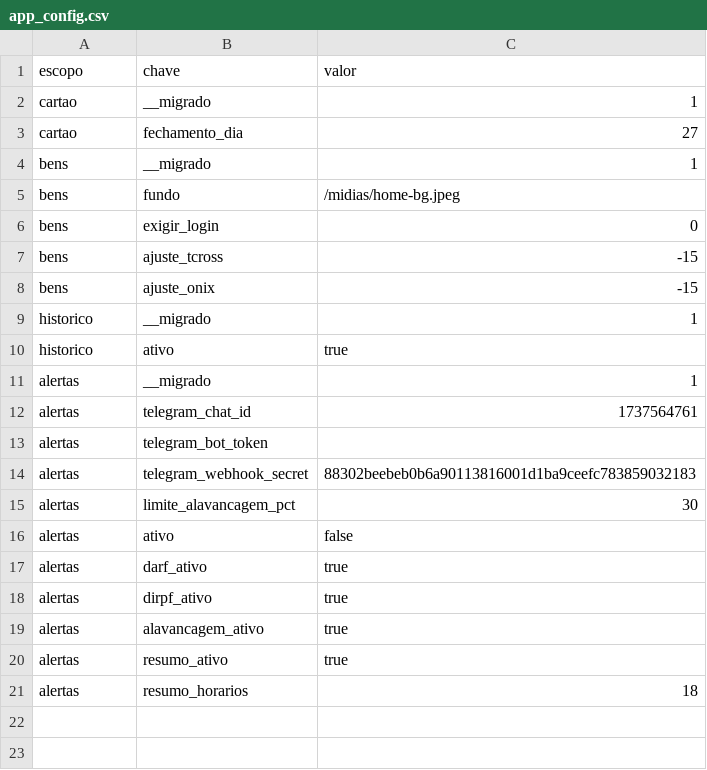
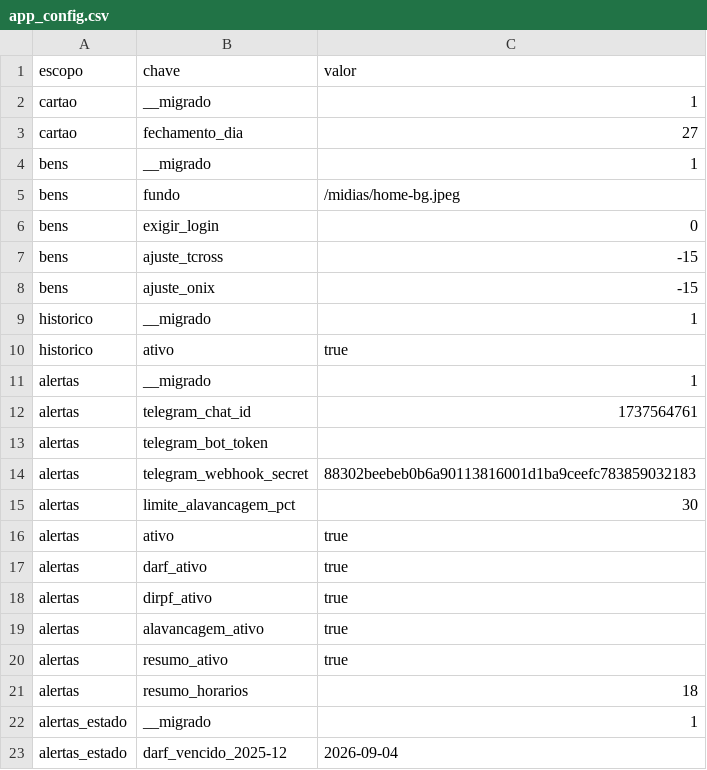
Before and after one commit to barrowsbr/Meus-investimentos-dev, a CSV file: app_config.csv, drawn as a sheet.

```diff
--- a/app_config.csv
+++ b/app_config.csv
@@ -15,3 +15,3 @@ alertas,telegram_webhook_secret,88302beebeb0b6a90113816001d1ba9ceefc783859032183
 alertas,limite_alavancagem_pct,30
-alertas,ativo,false
+alertas,ativo,true
 alertas,darf_ativo,true
@@ -21 +21,3 @@ alertas,resumo_ativo,true
 alertas,resumo_horarios,18
+alertas_estado,__migrado,1
+alertas_estado,darf_vencido_2025-12,2026-09-04
```
Also changed, not shown: db_cotacoes.csv, etf_mundo_map.csv, 7 other files.
